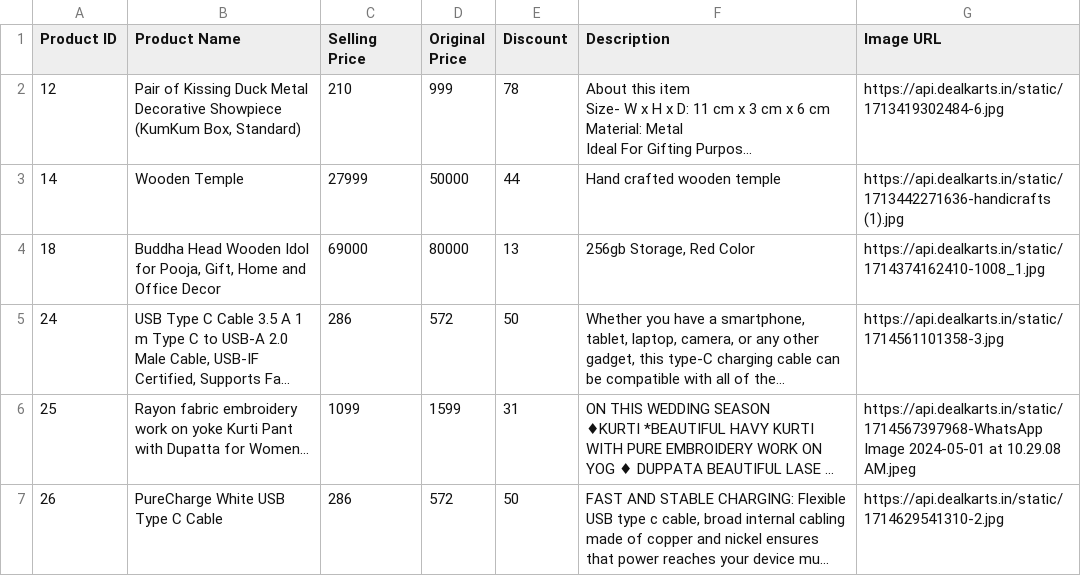
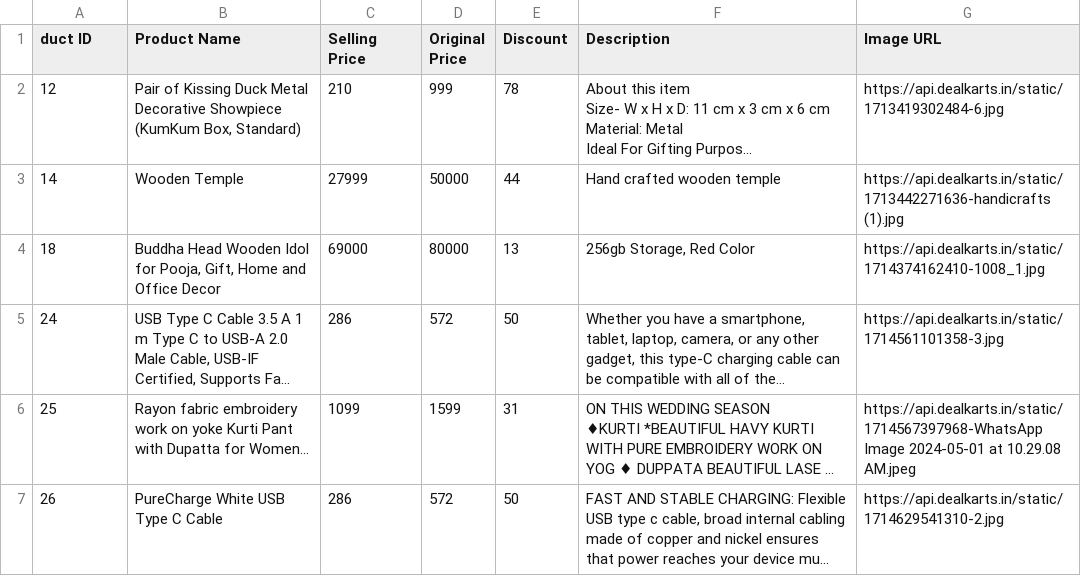
Before and after one commit to rautc/DealsKartRecommendationSystem, a CSV file: data/Dealskarts.csv, drawn as a sheet; only a part is shown; long unchanged cells end in …; the diff names each change by its address in the sheet, - before the commit and + after, or states it on an @@ line.

```diff
--- a/data/Dealskarts.csv
+++ b/data/Dealskarts.csv
-A1: Product ID
+A1: duct ID
```
Also changed, not shown: 4 other files.
